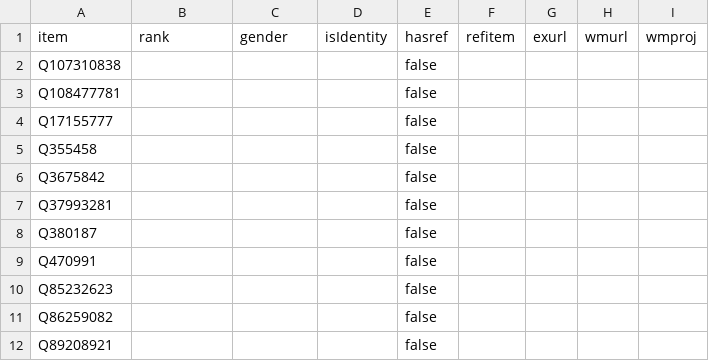
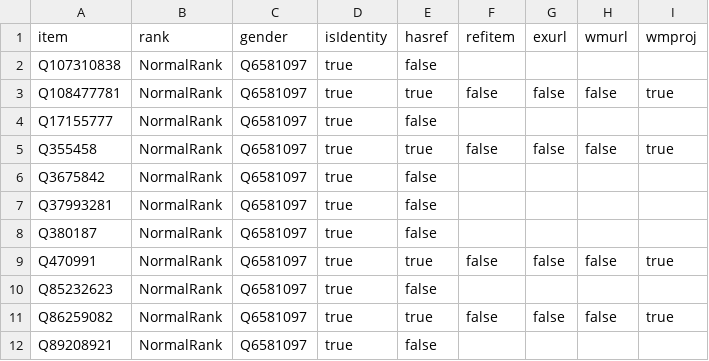
Before and after one commit to every-politician-scrapers/somaliland, a CSV file: badges/rawdata/gender.csv, drawn as a sheet.

```diff
--- a/badges/rawdata/gender.csv
+++ b/badges/rawdata/gender.csv
@@ -1,12 +1,12 @@
 item,rank,gender,isIdentity,hasref,refitem,exurl,wmurl,wmproj
-Q107310838,,,,false,,,,
-Q108477781,,,,false,,,,
-Q17155777,,,,false,,,,
-Q355458,,,,false,,,,
-Q3675842,,,,false,,,,
-Q37993281,,,,false,,,,
-Q380187,,,,false,,,,
-Q470991,,,,false,,,,
-Q85232623,,,,false,,,,
-Q86259082,,,,false,,,,
-Q89208921,,,,false,,,,
+Q107310838,NormalRank,Q6581097,true,false,,,,
+Q108477781,NormalRank,Q6581097,true,true,false,false,false,true
+Q17155777,NormalRank,Q6581097,true,false,,,,
+Q355458,NormalRank,Q6581097,true,true,false,false,false,true
+Q3675842,NormalRank,Q6581097,true,false,,,,
+Q37993281,NormalRank,Q6581097,true,false,,,,
+Q380187,NormalRank,Q6581097,true,false,,,,
+Q470991,NormalRank,Q6581097,true,true,false,false,false,true
+Q85232623,NormalRank,Q6581097,true,false,,,,
+Q86259082,NormalRank,Q6581097,true,true,false,false,false,true
+Q89208921,NormalRank,Q6581097,true,false,,,,
```
Also changed, not shown: badges/rawdata/pob.csv, 5 other files.
